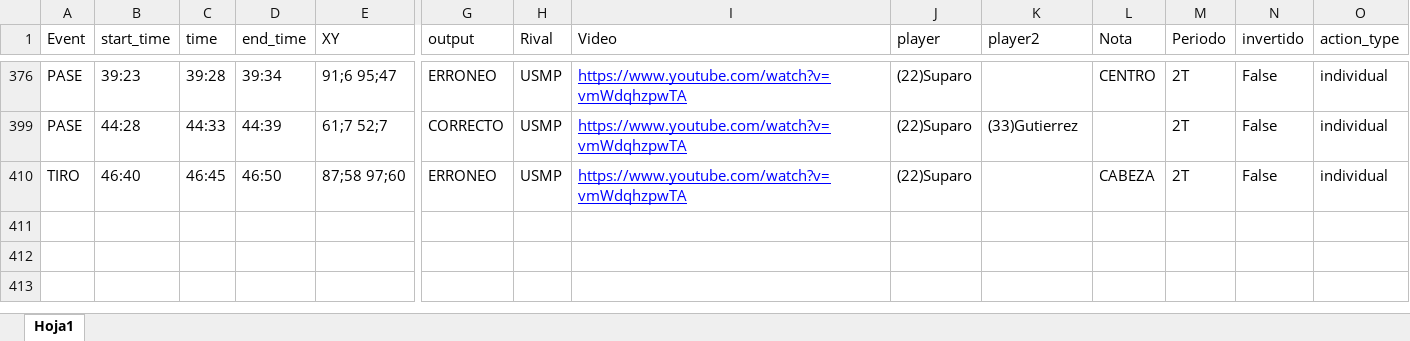
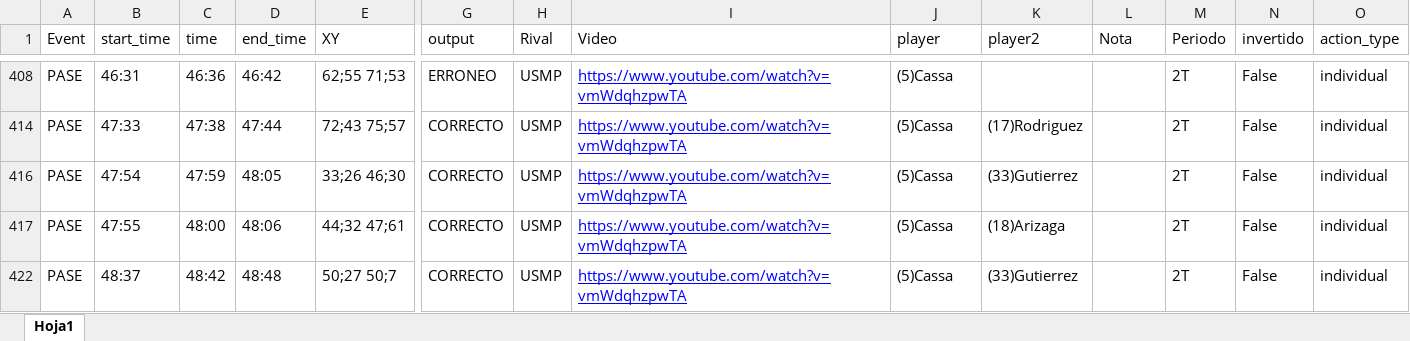
Before and after one commit to diracsportech0/tiznados, an Excel workbook: events.xlsx, sheet Hoja1, drawn as a sheet; only a part is shown, gaps mark what is left out; values as stored, in another font and other column widths than the file's, no borders; table styles not drawn; removed rows and columns are numbered as before the commit, all else as after; rows hold the shown columns only; the diff covers the shown part only; the diff names each change by its address in the sheet, - before the commit and + after, or states it on an @@ line.

Commit message:
events excel corregir nombre player N° 5

```diff
--- a/events.xlsx (sheet Hoja1)
+++ b/events.xlsx (sheet Hoja1)
-B408 (start_time): 39:23
+B408 (start_time): 46:31
-C408 (time): 39:28
+C408 (time): 46:36
-D408 (end_time): 39:34
+D408 (end_time): 46:42
-E408 (XY): 91;6 95;47
+E408 (XY): 62;55 71;53
-J408 (player): (22)Suparo
+J408 (player): (5)Cassa
-L408 (Nota): CENTRO
+L408 (Nota): (empty)
+row 414: PASE | 47:33 | 47:38 | 47:44 | 72;43 75;57 | CORRECTO | USMP | https://www.youtube.com/watch?v=vmWdqhzpwTA | (5)Cassa | (17)Rodriguez |  | 2T | False | individual
+row 416: PASE | 47:54 | 47:59 | 48:05 | 33;26 46;30 | CORRECTO | USMP | https://www.youtube.com/watch?v=vmWdqhzpwTA | (5)Cassa | (33)Gutierrez |  | 2T | False | individual
+row 417: PASE | 47:55 | 48:00 | 48:06 | 44;32 47;61 | CORRECTO | USMP | https://www.youtube.com/watch?v=vmWdqhzpwTA | (5)Cassa | (18)Arizaga |  | 2T | False | individual
-B422 (start_time): 44:28
+B422 (start_time): 48:37
-C422 (time): 44:33
+C422 (time): 48:42
-D422 (end_time): 44:39
+D422 (end_time): 48:48
-E422 (XY): 61;7 52;7
+E422 (XY): 50;27 50;7
-J422 (player): (22)Suparo
+J422 (player): (5)Cassa
@@ row 410 hidden: TIRO | 46:40 | 46:45 | 46:50 | 87;58 97;60 | ERRONEO | USMP | https://www.youtube.com/watch?v=vmWdqhzpwTA | (22)Suparo |  | CABEZA | 2T | False | individual @@
```
Also changed, not shown: 1 added row, 5 hidden or unhidden rows and 24 edited cells elsewhere in this sheet, hidden cells, 1 other file.
